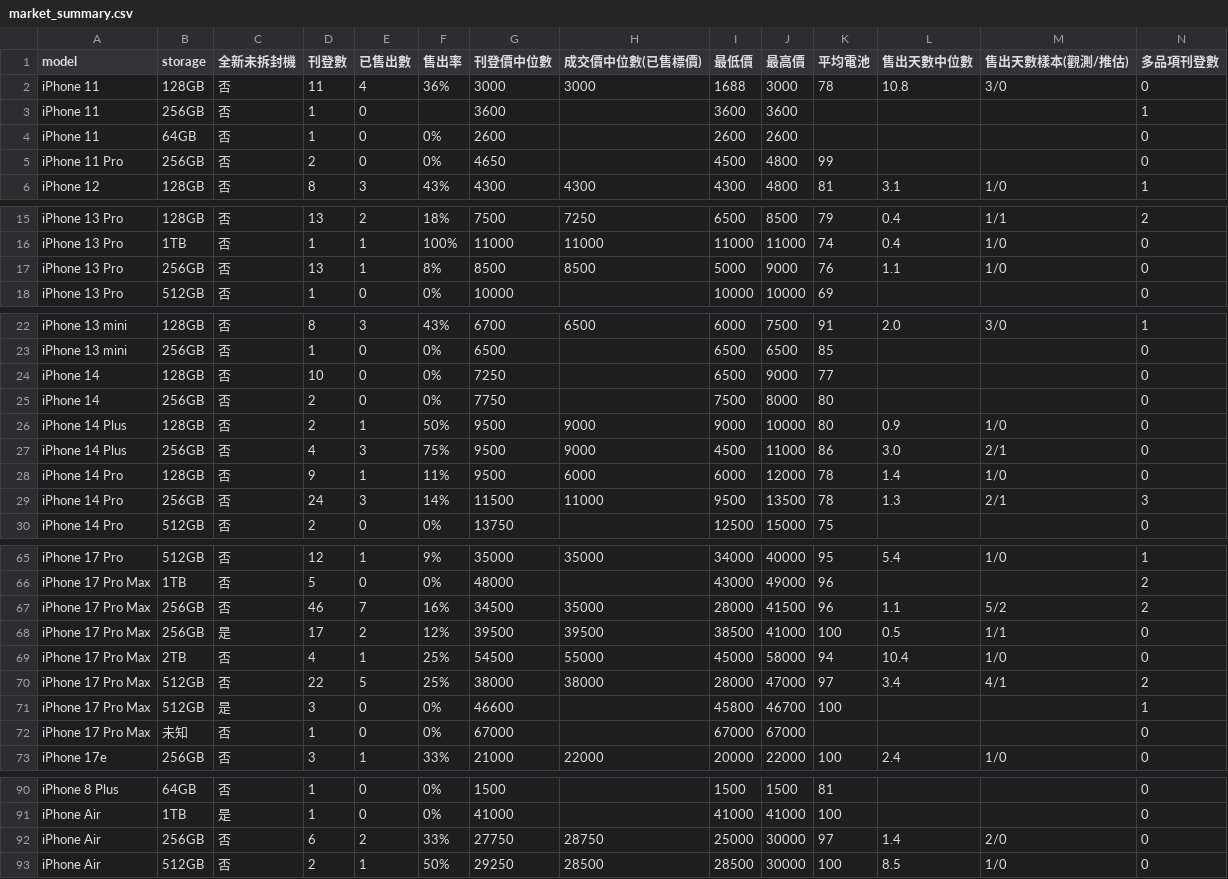
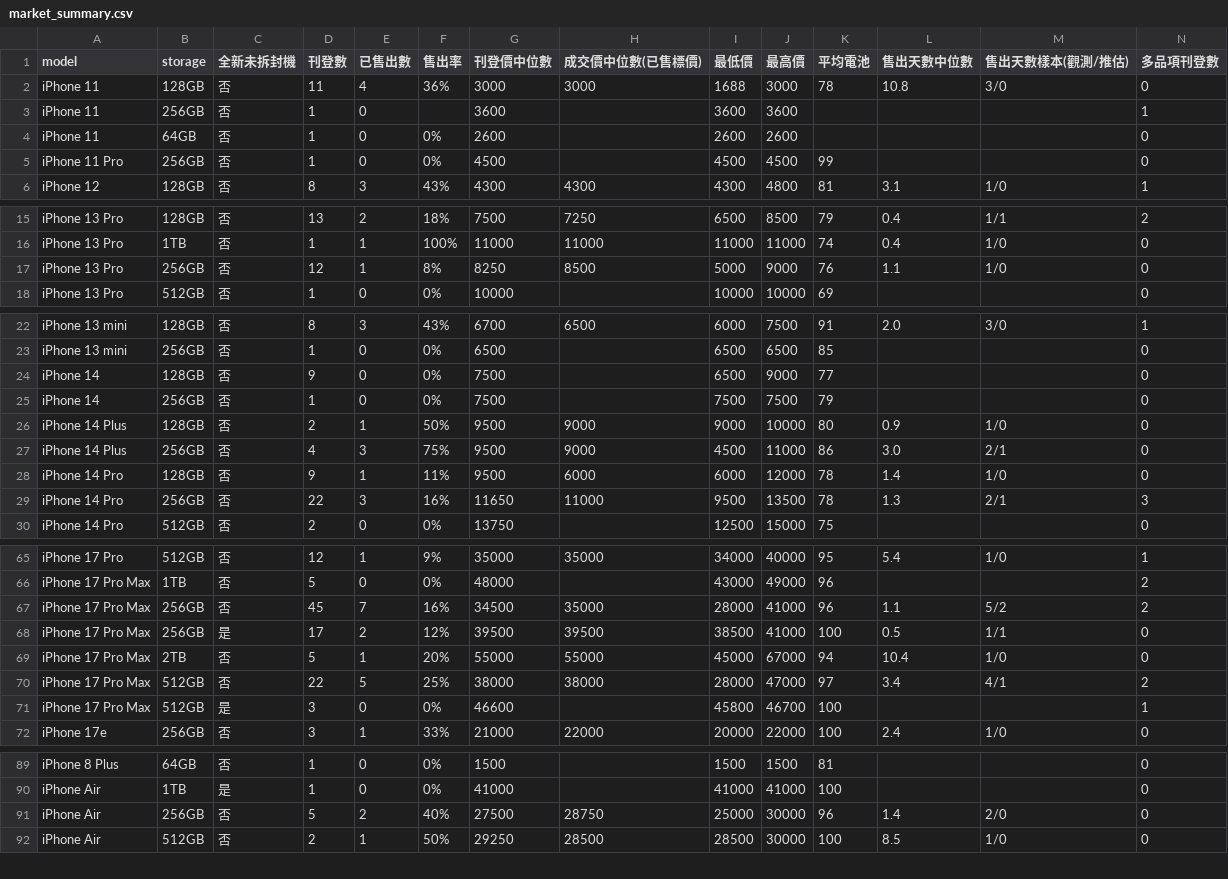
Before and after one commit to iPliny/ptt-iphone-tracker, a CSV file: data/market_summary.csv, drawn as a sheet; only a part is shown, gaps mark what is left out; the diff covers the shown part only.

```diff
--- a/data/market_summary.csv
+++ b/data/market_summary.csv
@@ -4,3 +4,3 @@ iPhone 11,256GB,否,1,0,,3600,,3600,3600,,,,1
 iPhone 11,64GB,否,1,0,0%,2600,,2600,2600,,,,0
-iPhone 11 Pro,256GB,否,2,0,0%,4650,,4500,4800,99,,,0
+iPhone 11 Pro,256GB,否,1,0,0%,4500,,4500,4500,99,,,0
 iPhone 12,128GB,否,8,3,43%,4300,4300,4300,4800,81,3.1,1/0,1
@@ -16,3 +16,3 @@ iPhone 13 Pro,128GB,否,13,2,18%,7500,7250,6500,8500,79,0.4,1/1,2
 iPhone 13 Pro,1TB,否,1,1,100%,11000,11000,11000,11000,74,0.4,1/0,0
-iPhone 13 Pro,256GB,否,13,1,8%,8500,8500,5000,9000,76,1.1,1/0,0
+iPhone 13 Pro,256GB,否,12,1,8%,8250,8500,5000,9000,76,1.1,1/0,0
 iPhone 13 Pro,512GB,否,1,0,0%,10000,,10000,10000,69,,,0
@@ -23,4 +23,4 @@ iPhone 13 mini,128GB,否,8,3,43%,6700,6500,6000,7500,91,2.0,3/0,1
 iPhone 13 mini,256GB,否,1,0,0%,6500,,6500,6500,85,,,0
-iPhone 14,128GB,否,10,0,0%,7250,,6500,9000,77,,,0
-iPhone 14,256GB,否,2,0,0%,7750,,7500,8000,80,,,0
+iPhone 14,128GB,否,9,0,0%,7500,,6500,9000,77,,,0
+iPhone 14,256GB,否,1,0,0%,7500,,7500,7500,79,,,0
 iPhone 14 Plus,128GB,否,2,1,50%,9500,9000,9000,10000,80,0.9,1/0,0
@@ -28,3 +28,3 @@ iPhone 14 Plus,256GB,否,4,3,75%,9500,9000,4500,11000,86,3.0,2/1,0
 iPhone 14 Pro,128GB,否,9,1,11%,9500,6000,6000,12000,78,1.4,1/0,0
-iPhone 14 Pro,256GB,否,24,3,14%,11500,11000,9500,13500,78,1.3,2/1,3
+iPhone 14 Pro,256GB,否,22,3,16%,11650,11000,9500,13500,78,1.3,2/1,3
 iPhone 14 Pro,512GB,否,2,0,0%,13750,,12500,15000,75,,,0
@@ -66,8 +66,7 @@ iPhone 17 Pro,512GB,否,12,1,9%,35000,35000,34000,40000,95,5.4,1/0,1
 iPhone 17 Pro Max,1TB,否,5,0,0%,48000,,43000,49000,96,,,2
-iPhone 17 Pro Max,256GB,否,46,7,16%,34500,35000,28000,41500,96,1.1,5/2,2
+iPhone 17 Pro Max,256GB,否,45,7,16%,34500,35000,28000,41000,96,1.1,5/2,2
 iPhone 17 Pro Max,256GB,是,17,2,12%,39500,39500,38500,41000,100,0.5,1/1,0
-iPhone 17 Pro Max,2TB,否,4,1,25%,54500,55000,45000,58000,94,10.4,1/0,0
+iPhone 17 Pro Max,2TB,否,5,1,20%,55000,55000,45000,67000,94,10.4,1/0,0
 iPhone 17 Pro Max,512GB,否,22,5,25%,38000,38000,28000,47000,97,3.4,4/1,2
 iPhone 17 Pro Max,512GB,是,3,0,0%,46600,,45800,46700,100,,,1
-iPhone 17 Pro Max,未知,否,1,0,0%,67000,,67000,67000,,,,0
 iPhone 17e,256GB,否,3,1,33%,21000,22000,20000,22000,100,2.4,1/0,0
@@ -91,3 +90,3 @@ iPhone 8 Plus,64GB,否,1,0,0%,1500,,1500,1500,81,,,0
 iPhone Air,1TB,是,1,0,0%,41000,,41000,41000,100,,,0
-iPhone Air,256GB,否,6,2,33%,27750,28750,25000,30000,97,1.4,2/0,0
+iPhone Air,256GB,否,5,2,40%,27500,28750,25000,30000,96,1.4,2/0,0
 iPhone Air,512GB,否,2,1,50%,29250,28500,28500,30000,100,8.5,1/0,0
```
Also changed, not shown: 3 edited cells elsewhere in this file, data/events.csv, data/listings.csv, 1 other file.
